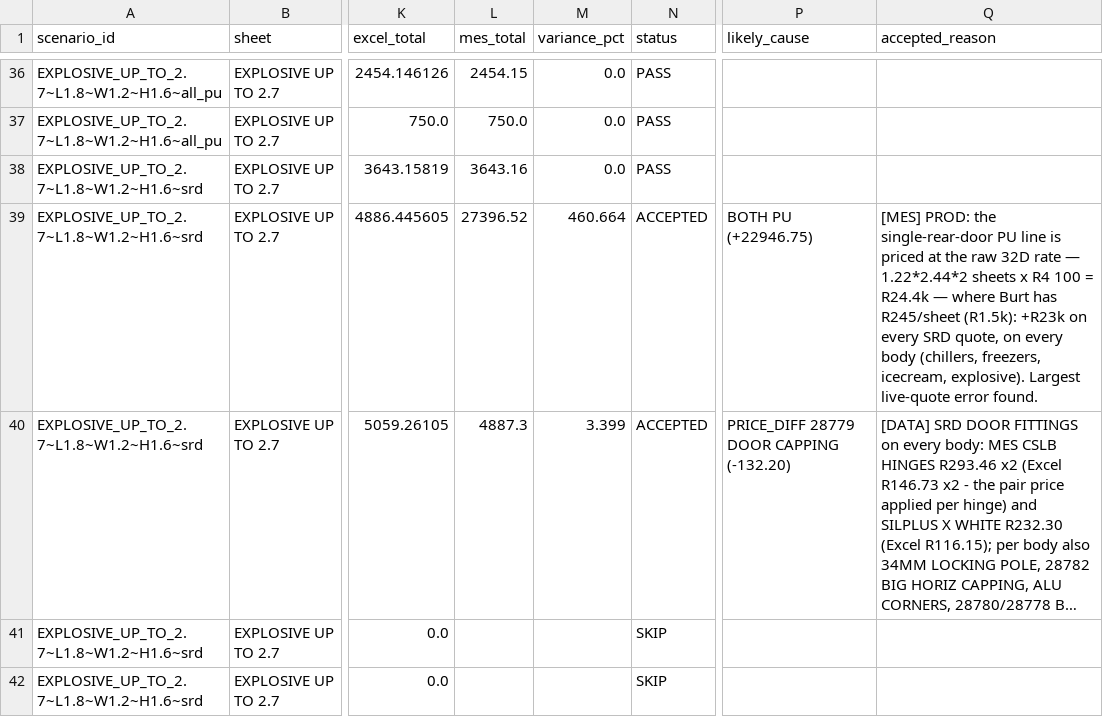
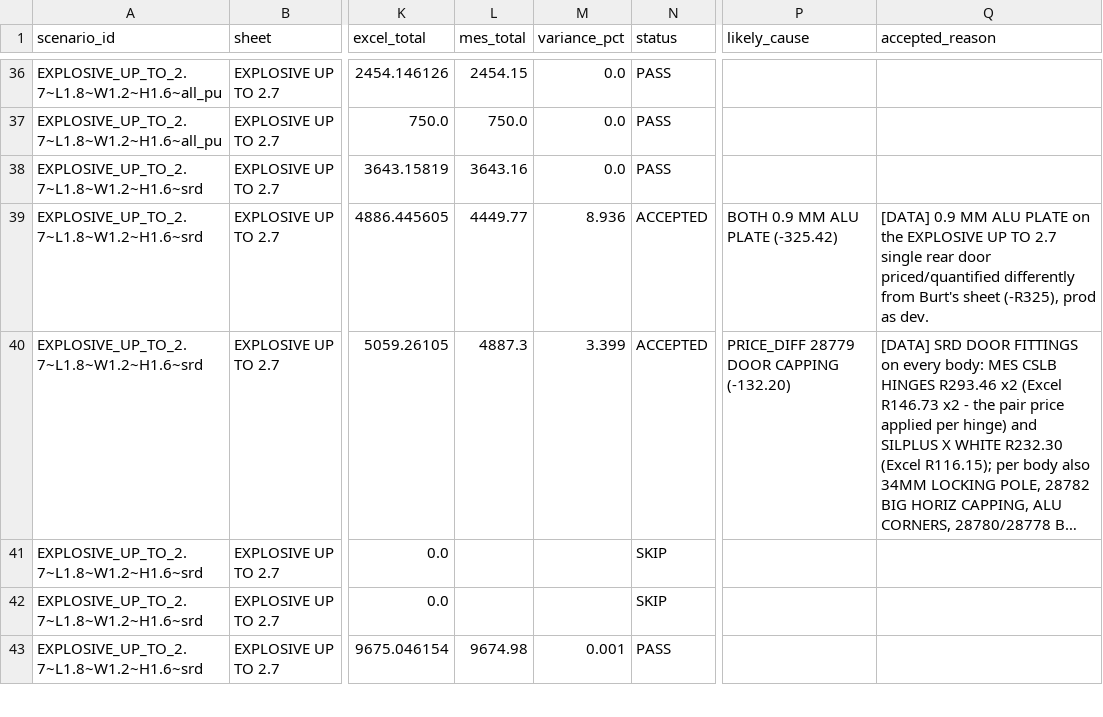
Before and after one commit to icecold-bodies/icb-platform, a CSV file: docs/audit/costing_audit/2026-09/prod/prod_costing_audit_explosive.csv, drawn as a sheet; only a part is shown, gaps mark what is left out; the shorter side is filled out with more unchanged rows; long unchanged cells end in …; the diff covers the shown part only; the diff names each change by its address in the sheet, - before the commit and + after, or states it on an @@ line.

```diff
--- a/docs/audit/costing_audit/2026-09/prod/prod_costing_audit_explosive.csv
+++ b/docs/audit/costing_audit/2026-09/prod/prod_costing_audit_explosive.csv
-L39 (mes_total): 27396.52
+L39 (mes_total): 4449.77
-M39 (variance_pct): 460.664
+M39 (variance_pct): 8.936
-P39 (likely_cause): BOTH PU (+22946.75)
+P39 (likely_cause): BOTH 0.9 MM ALU PLATE (-325.42)
-Q39 (accepted_reason): [MES] PROD: the single-rear-door PU line is priced at the raw 32D rate — 1.22*2.44*2 sheets x R4 100 = R24.4k — where Burt has R245/sheet (R1.5k): +R23k on every SRD quote, on every body (chillers, freezers, icecream, explosive). Largest live-quote error found.
+Q39 (accepted_reason): [DATA] 0.9 MM ALU PLATE on the EXPLOSIVE UP TO 2.7 single rear door priced/quantified differently from Burt's sheet (-R325), prod as dev.
```
Also changed, not shown: 35 edited cells elsewhere in this file, docs/audit/costing_audit/2026-09/prod/prod_costing_audit_freezers.csv, docs/audit/costing_audit/2026-09/prod/prod_costing_audit_smoke.csv, 17 other files.
